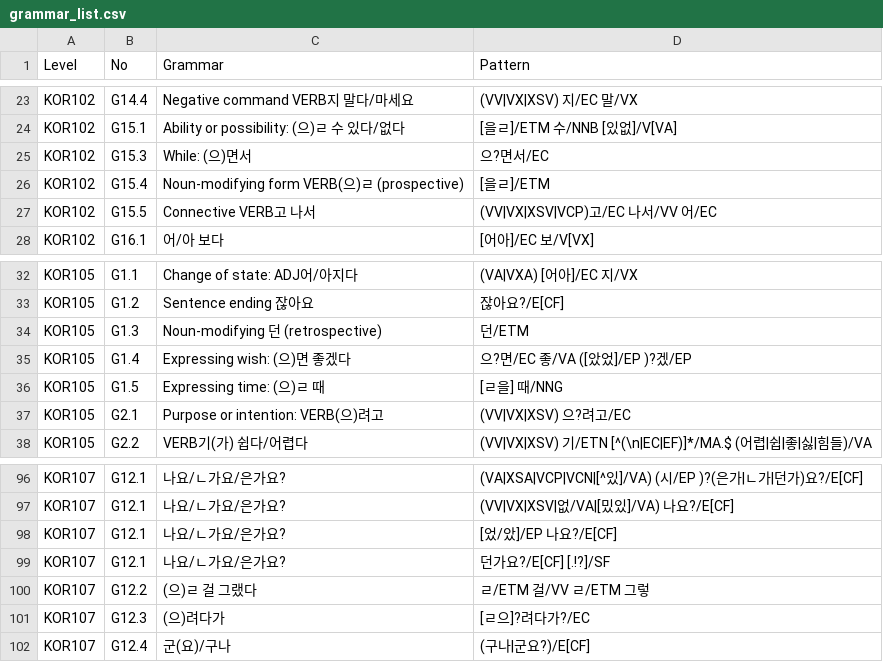
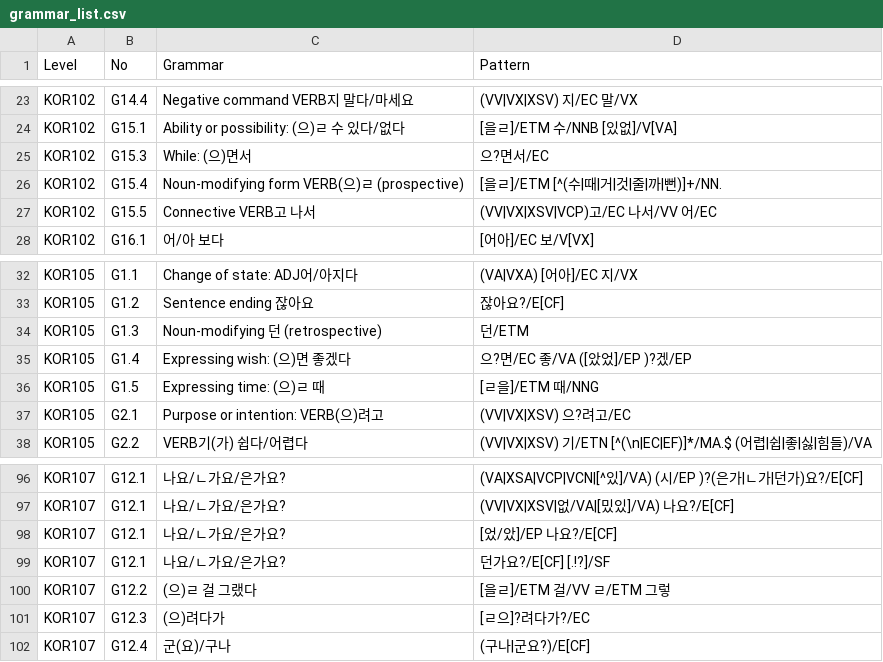
Before and after one commit to susie-kim/korta, a CSV file: grammar_list.csv, drawn as a sheet; only a part is shown, gaps mark what is left out.

Commit message:
Update grammar_list.csv

```diff
--- a/grammar_list.csv
+++ b/grammar_list.csv
@@ -25,3 +25,3 @@ KOR102,G15.1,Ability or possibility: (으)ㄹ 수 있다/없다,[을ㄹ]/ETM 수
 KOR102,G15.3,While: (으)면서,으?면서/EC
-KOR102,G15.4,Noun-modifying form VERB(으)ㄹ (prospective),[을ㄹ]/ETM
+KOR102,G15.4,Noun-modifying form VERB(으)ㄹ (prospective),[을ㄹ]/ETM [^(수|때|거|것|줄|까|뻔)]+/NN.
 KOR102,G15.5,Connective VERB고 나서,(VV|VX|XSV|VCP)고/EC 나서/VV 어/EC
@@ -35,3 +35,3 @@ KOR105,G1.3,Noun-modifying 던 (retrospective),던/ETM
 KOR105,G1.4,Expressing wish: (으)면 좋겠다,으?면/EC 좋/VA ([았었]/EP )?겠/EP
-KOR105,G1.5,Expressing time: (으)ㄹ 때,[ㄹ을] 때/NNG
+KOR105,G1.5,Expressing time: (으)ㄹ 때,[ㄹ을]/ETM 때/NNG
 KOR105,G2.1,Purpose or intention: VERB(으)려고,(VV|VX|XSV) 으?려고/EC
@@ -99,3 +99,3 @@ KOR107,G12.1,나요/ㄴ가요/은가요?,[었/았]/EP 나요?/E[CF]
 KOR107,G12.1,나요/ㄴ가요/은가요?,던가요?/E[CF] [.!?]/SF
-KOR107,G12.2,(으)ㄹ 걸 그랬다,ㄹ/ETM 걸/VV ㄹ/ETM 그렇
+KOR107,G12.2,(으)ㄹ 걸 그랬다,[을ㄹ]/ETM 걸/VV ㄹ/ETM 그렇
 KOR107,G12.3,(으)려다가,[ㄹ으]?려다가?/EC
```
